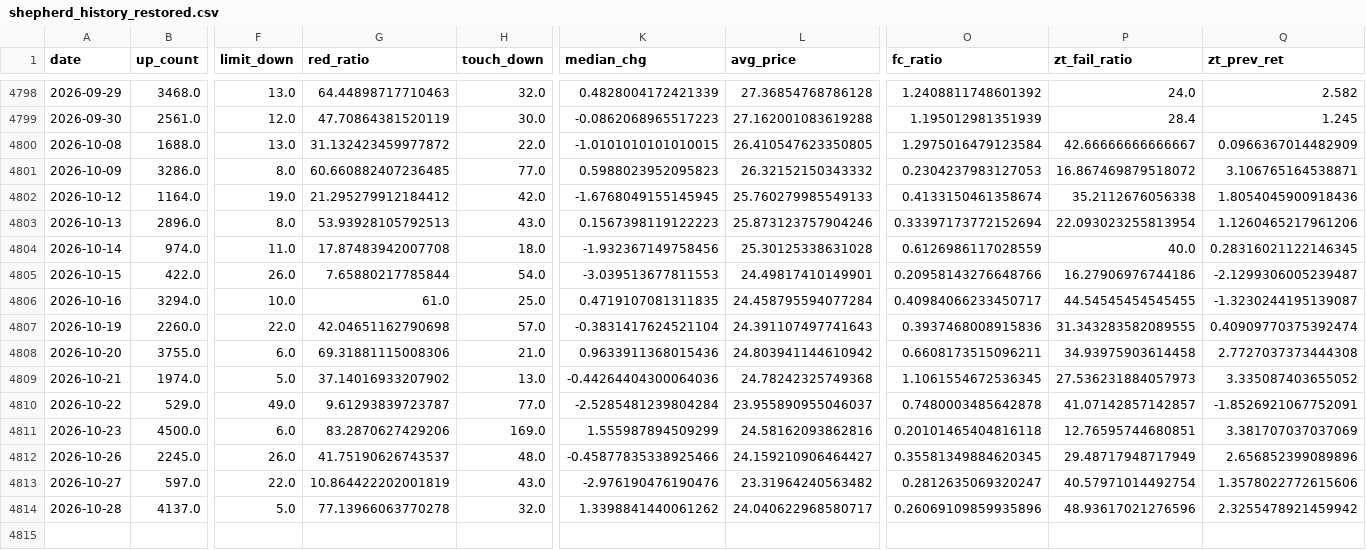
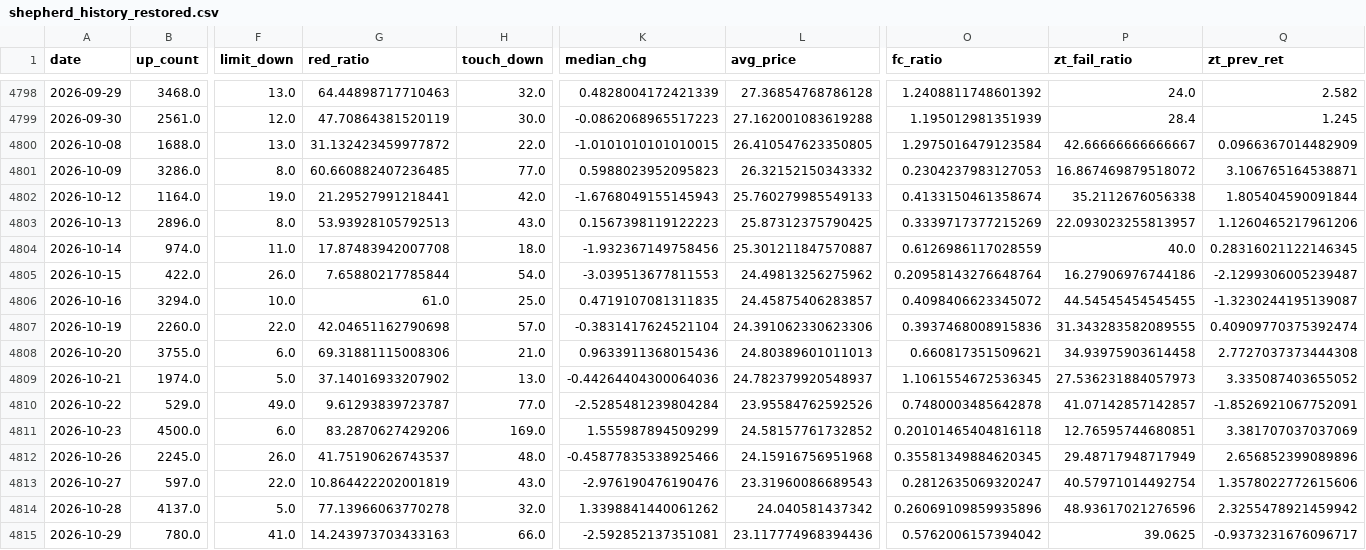
Before and after one commit to hzzqq/StockSignal, a CSV file: backups/shepherd_history_restored.csv, drawn as a sheet; only a part is shown, gaps mark what is left out; rows hold the shown columns only; the diff names each change by its address in the sheet, - before the commit and + after, or states it on an @@ line.

Commit message:
chore(data): 牧羊人备份镜像同步 canonical（近期 13 行浮点末位重算，4815 行逐行一致）

```diff
--- a/backups/shepherd_history_restored.csv
+++ b/backups/shepherd_history_restored.csv
-G4802 (red_ratio): 21.295279912184412
+G4802 (red_ratio): 21.29527991218441
-K4802 (median_chg): -1.6768049155145945
+K4802 (median_chg): -1.6768049155145943
-Q4802 (zt_prev_ret): 1.8054045900918436
+Q4802 (zt_prev_ret): 1.805404590091844
-L4803 (avg_price): 25.873123757904246
+L4803 (avg_price): 25.87312375790425
-O4803 (fc_ratio): 0.33397173772152694
+O4803 (fc_ratio): 0.3339717377215269
-P4803 (zt_fail_ratio): 22.093023255813954
+P4803 (zt_fail_ratio): 22.093023255813957
-L4804 (avg_price): 25.30125338631028
+L4804 (avg_price): 25.301211847570887
-L4805 (avg_price): 24.49817410149901
+L4805 (avg_price): 24.49813256275962
-O4805 (fc_ratio): 0.20958143276648766
+O4805 (fc_ratio): 0.20958143276648764
-L4806 (avg_price): 24.458795594077284
+L4806 (avg_price): 24.45875406283857
-O4806 (fc_ratio): 0.40984066233450717
+O4806 (fc_ratio): 0.4098406623345072
-L4807 (avg_price): 24.391107497741643
+L4807 (avg_price): 24.391062330623306
-L4808 (avg_price): 24.803941144610942
+L4808 (avg_price): 24.80389601011013
-O4808 (fc_ratio): 0.6608173515096211
+O4808 (fc_ratio): 0.660817351509621
-L4809 (avg_price): 24.78242325749368
+L4809 (avg_price): 24.782379920548937
-L4810 (avg_price): 23.955890955046037
+L4810 (avg_price): 23.95584762592526
-L4811 (avg_price): 24.58162093862816
+L4811 (avg_price): 24.58157761732852
-L4812 (avg_price): 24.159210906464427
+L4812 (avg_price): 24.15916756951968
-L4813 (avg_price): 23.31964240563482
+L4813 (avg_price): 23.31960086689543
-L4814 (avg_price): 24.040622968580717
+L4814 (avg_price): 24.040581437342
+row 4815: 2026-10-29 | 780.0 | 41.0 | 14.243973703433163 | 66.0 | -2.592852137351081 | 23.117774968394436 | 0.5762006157394042 | 39.0625 | -0.9373231676096717
```
